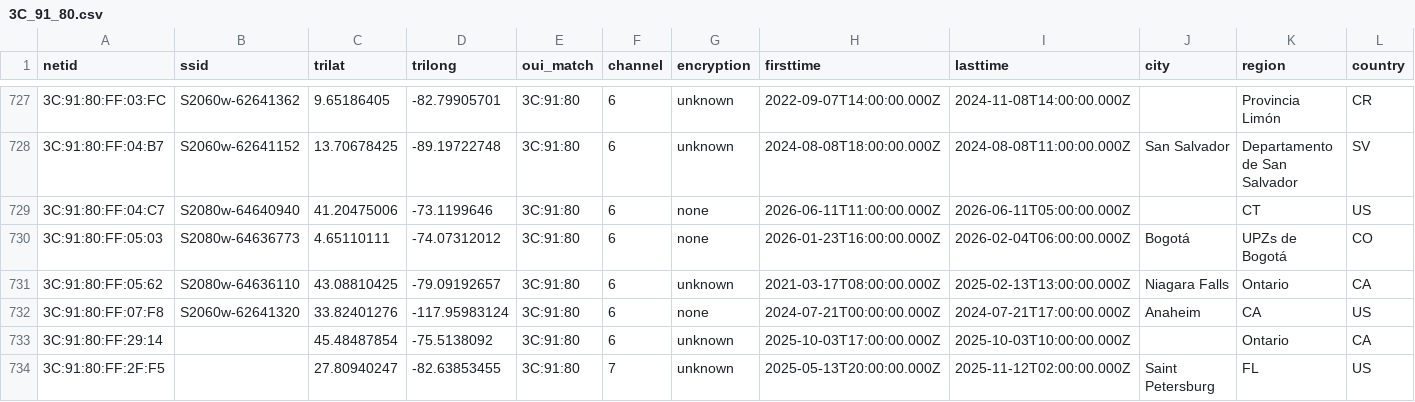
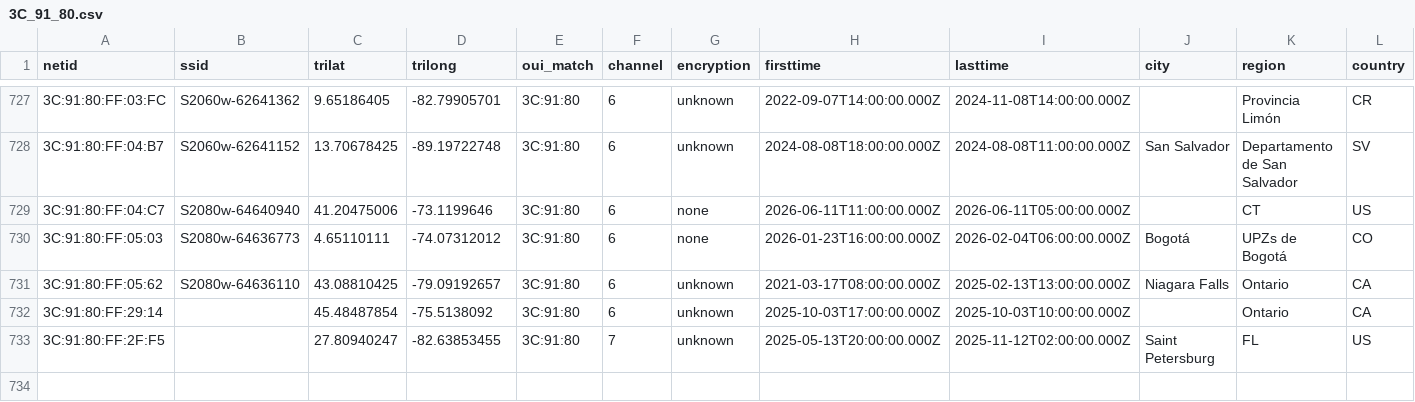
Before and after one commit to simeononsecurity/flock-finder, a CSV file: data/by_oui/3C_91_80.csv, drawn as a sheet; only a part is shown, gaps mark what is left out; rows hold the shown columns only; the diff names each change by its address in the sheet, - before the commit and + after, or states it on an @@ line.

```diff
--- a/data/by_oui/3C_91_80.csv
+++ b/data/by_oui/3C_91_80.csv
-row 732: 3C:91:80:FF:07:F8 | S2060w-62641320 | 33.82401276 | -117.95983124 | 3C:91:80 | 6 | none | 2024-07-21T00:00:00.000Z | 2024-07-21T17:00:00.000Z | Anaheim | CA | US
```
Also changed, not shown: data/by_oui/14_5A_FC.csv, data/by_oui/80_30_49.csv, 16 other files.
